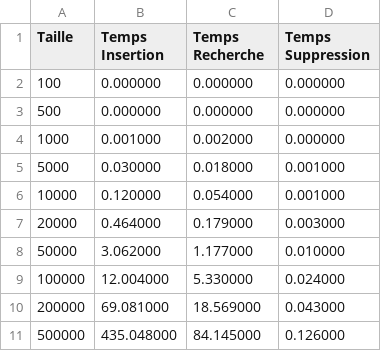
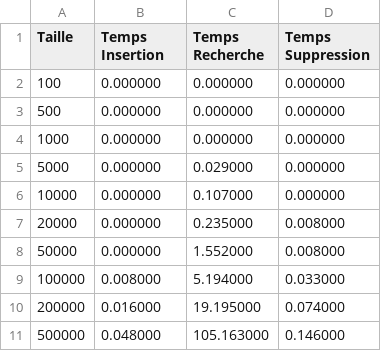
Before and after one commit to daliaaaaaaa/Projet_Complexite, a CSV file: complexite_temps_MAX_HEAP.csv, drawn as a sheet.

```diff
--- a/complexite_temps_MAX_HEAP.csv
+++ b/complexite_temps_MAX_HEAP.csv
@@ -3,9 +3,9 @@ Taille,Temps Insertion,Temps Recherche,Temps Suppression
 500,0.000000,0.000000,0.000000
-1000,0.001000,0.002000,0.000000
-5000,0.030000,0.018000,0.001000
-10000,0.120000,0.054000,0.001000
-20000,0.464000,0.179000,0.003000
-50000,3.062000,1.177000,0.010000
-100000,12.004000,5.330000,0.024000
-200000,69.081000,18.569000,0.043000
-500000,435.048000,84.145000,0.126000
+1000,0.000000,0.000000,0.000000
+5000,0.000000,0.029000,0.000000
+10000,0.000000,0.107000,0.000000
+20000,0.000000,0.235000,0.008000
+50000,0.000000,1.552000,0.008000
+100000,0.008000,5.194000,0.033000
+200000,0.016000,19.195000,0.074000
+500000,0.048000,105.163000,0.146000
```
Also changed, not shown: complexite_temps_Min_Heap.csv, 9 other files.
